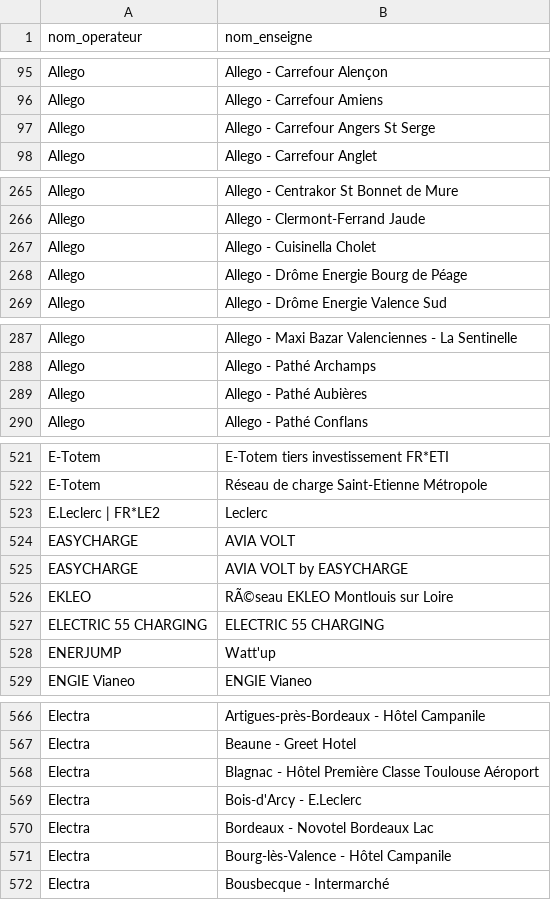
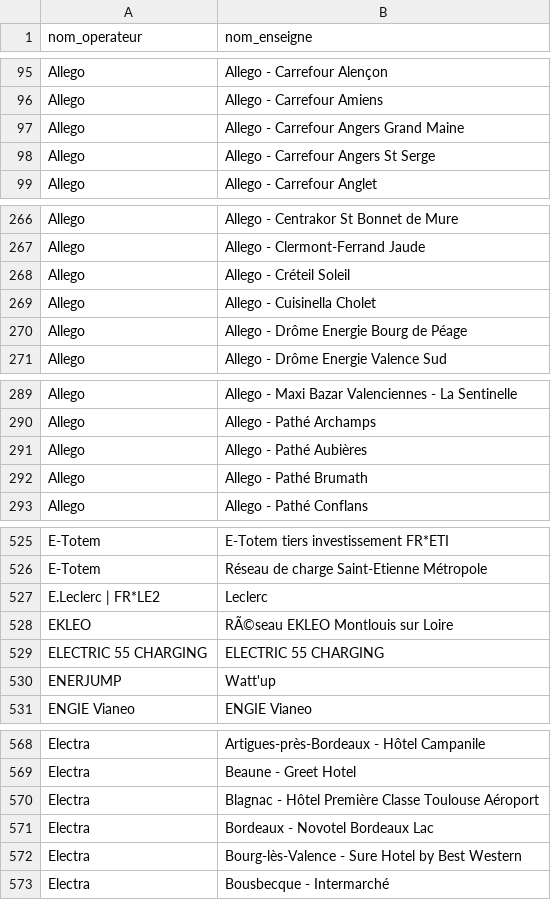
Before and after one commit to Jungle-Bus/ref-EU-EVSE, a CSV file: opendata_networks.csv, drawn as a sheet; only a part is shown, gaps mark what is left out; the diff covers the shown part only.

```diff
--- a/opendata_networks.csv
+++ b/opendata_networks.csv
@@ -96,2 +96,3 @@ Allego,Allego - Carrefour Alençon
 Allego,Allego - Carrefour Amiens
+Allego,Allego - Carrefour Angers Grand Maine
 Allego,Allego - Carrefour Angers St Serge
@@ -266,2 +267,3 @@ Allego,Allego - Centrakor St Bonnet de Mure
 Allego,Allego - Clermont-Ferrand Jaude
+Allego,Allego - Créteil Soleil
 Allego,Allego - Cuisinella Cholet
@@ -289,2 +291,3 @@ Allego,Allego - Pathé Archamps
 Allego,Allego - Pathé Aubières
+Allego,Allego - Pathé Brumath
 Allego,Allego - Pathé Conflans
@@ -523,4 +527,2 @@ E-Totem,Réseau de charge Saint-Etienne Métropole
 E.Leclerc | FR*LE2,Leclerc
-EASYCHARGE,AVIA VOLT
-EASYCHARGE,AVIA VOLT by EASYCHARGE
 EKLEO,RÃ©seau EKLEO Montlouis sur Loire
@@ -568,5 +570,4 @@ Electra,Beaune - Greet Hotel
 Electra,Blagnac - Hôtel Première Classe Toulouse Aéroport
-Electra,Bois-d'Arcy - E.Leclerc
 Electra,Bordeaux - Novotel Bordeaux Lac
-Electra,Bourg-lès-Valence - Hôtel Campanile
+Electra,Bourg-lès-Valence - Sure Hotel by Best Western
 Electra,Bousbecque - Intermarché
```
Also changed, not shown: 12 added rows, 11 removed rows and 4 edited cells elsewhere in this file.
